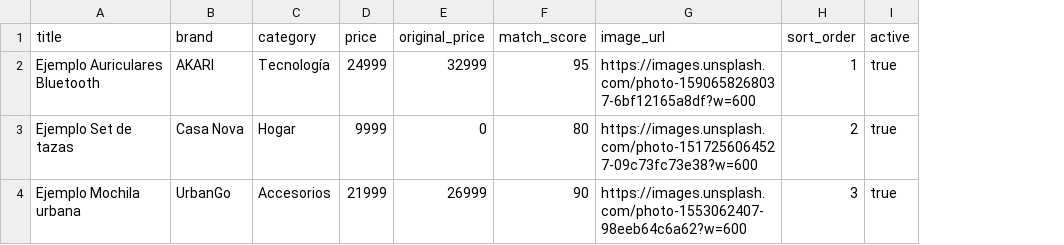
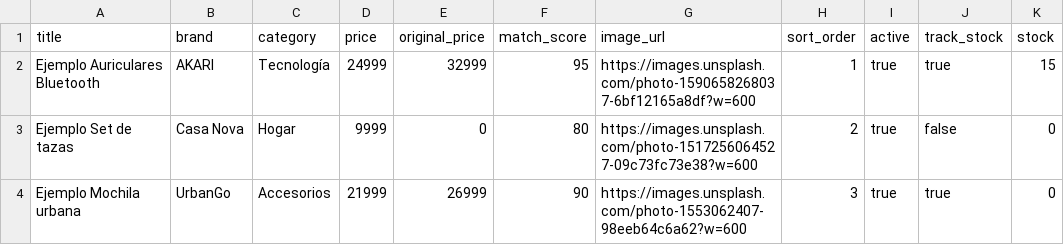
Before and after one commit to adriangonzalezservicios-bot/web, a CSV file: supabase/plantilla-productos.csv, drawn as a sheet; the diff names each change by its address in the sheet, - before the commit and + after, or states it on an @@ line.

Commit message:
Agregar control de stock por producto: toggle en el admin, bloqueo de compra sin stock, límite de cantidad al stock disponible, y exclusión de productos agotados del feed de recomendaciones

```diff
--- a/supabase/plantilla-productos.csv
+++ b/supabase/plantilla-productos.csv
+column J (track_stock), rows 2-4: true | false | true
+column K (stock), rows 2-4: 15 | 0 | 0
```
Also changed, not shown: 3 other files.
